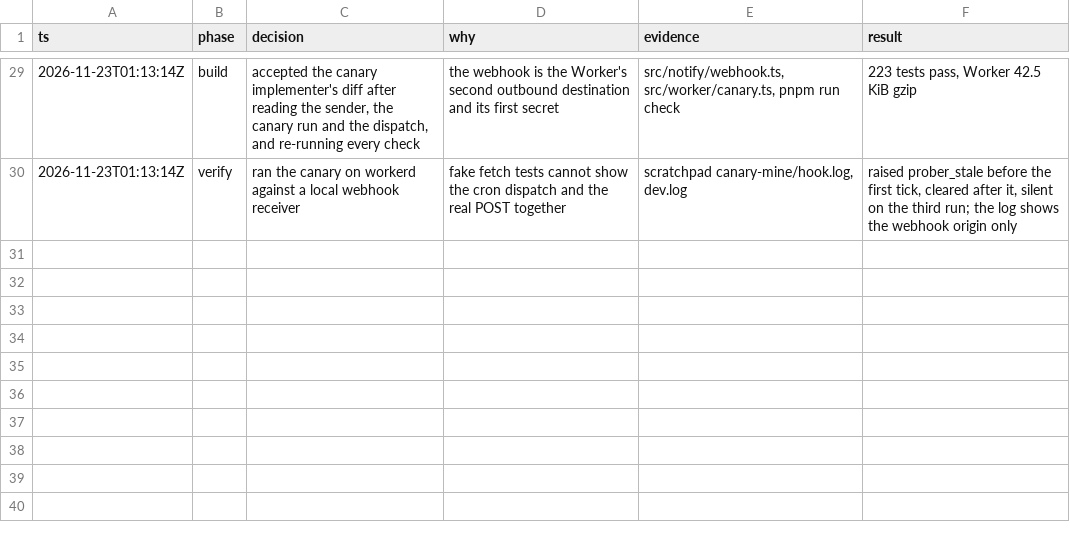
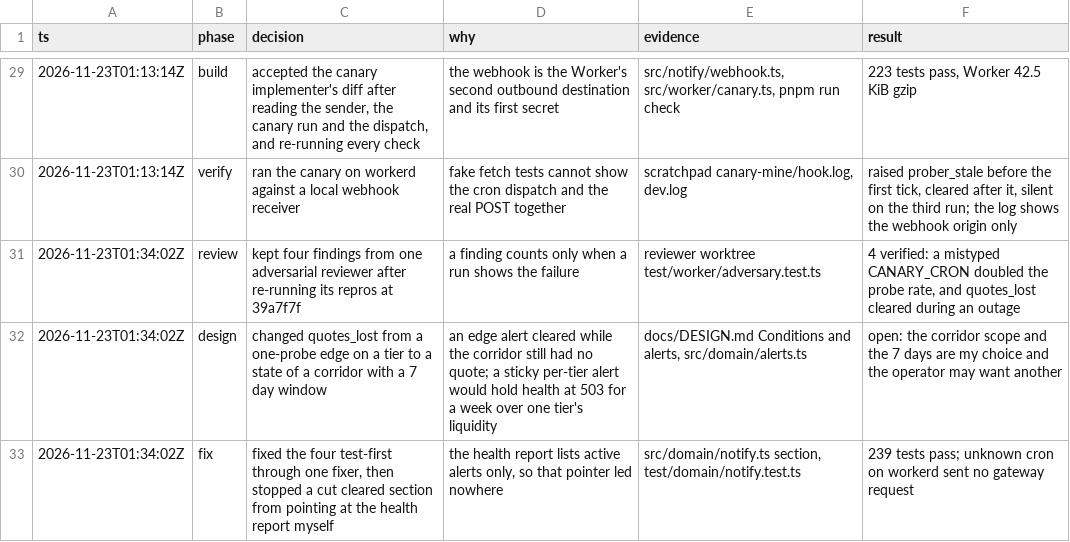
Before and after one commit to polds/atum-corridor-weather, a TSV file: docs/decisions.tsv, drawn as a sheet; only a part is shown, gaps mark what is left out.

```diff
--- a/docs/decisions.tsv
+++ b/docs/decisions.tsv
@@ -30 +30,4 @@ ts	phase	decision	why	evidence	result
 2026-11-23T01:13:14Z	verify	ran the canary on workerd against a local webhook receiver	fake fetch tests cannot show the cron dispatch and the real POST together	scratchpad canary-mine/hook.log, dev.log	raised prober_stale before the first tick, cleared after it, silent on the third run; the log shows the webhook origin only
+2026-11-23T01:34:02Z	review	kept four findings from one adversarial reviewer after re-running its repros at 39a7f7f	a finding counts only when a run shows the failure	reviewer worktree test/worker/adversary.test.ts	4 verified: a mistyped CANARY_CRON doubled the probe rate, and quotes_lost cleared during an outage
+2026-11-23T01:34:02Z	design	changed quotes_lost from a one-probe edge on a tier to a state of a corridor with a 7 day window	an edge alert cleared while the corridor still had no quote; a sticky per-tier alert would hold health at 503 for a week over one tier's liquidity	docs/DESIGN.md Conditions and alerts, src/domain/alerts.ts	open: the corridor scope and the 7 days are my choice and the operator may want another
+2026-11-23T01:34:02Z	fix	fixed the four test-first through one fixer, then stopped a cut cleared section from pointing at the health report myself	the health report lists active alerts only, so that pointer led nowhere	src/domain/notify.ts section, test/domain/notify.test.ts	239 tests pass; unknown cron on workerd sent no gateway request
```
Also changed, not shown: 3 other files.
